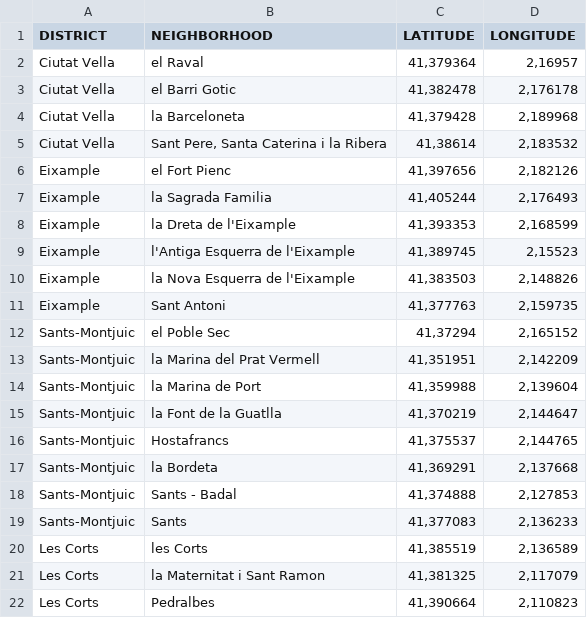
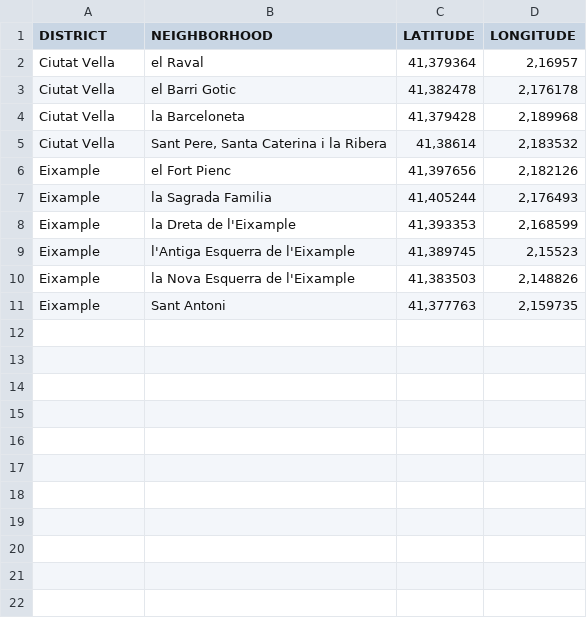
Before and after one commit to GuillemCC/github_Guillem, a CSV file: Barcelona latlon_prueba.csv, drawn as a sheet.

Commit message:
Add files via upload

```diff
--- a/Barcelona latlon_prueba.csv
+++ b/Barcelona latlon_prueba.csv
@@ -11,12 +11 @@ Eixample;la Nova Esquerra de l'Eixample;41,383503;2,148826
 Eixample;Sant Antoni;41,377763;2,159735
-Sants-Montjuic;el Poble Sec;41,37294;2,165152
-Sants-Montjuic;la Marina del Prat Vermell;41,351951;2,142209
-Sants-Montjuic;la Marina de Port;41,359988;2,139604
-Sants-Montjuic;la Font de la Guatlla;41,370219;2,144647
-Sants-Montjuic;Hostafrancs;41,375537;2,144765
-Sants-Montjuic;la Bordeta;41,369291;2,137668
-Sants-Montjuic;Sants - Badal;41,374888;2,127853
-Sants-Montjuic;Sants;41,377083;2,136233
-Les Corts;les Corts;41,385519;2,136589
-Les Corts;la Maternitat i Sant Ramon;41,381325;2,117079
-Les Corts;Pedralbes;41,390664;2,110823
```
